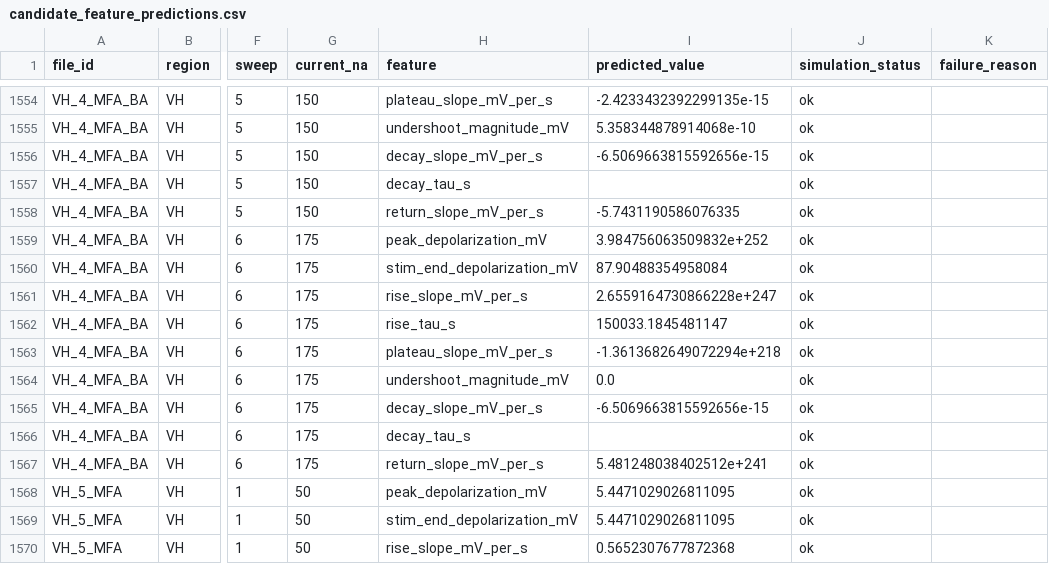
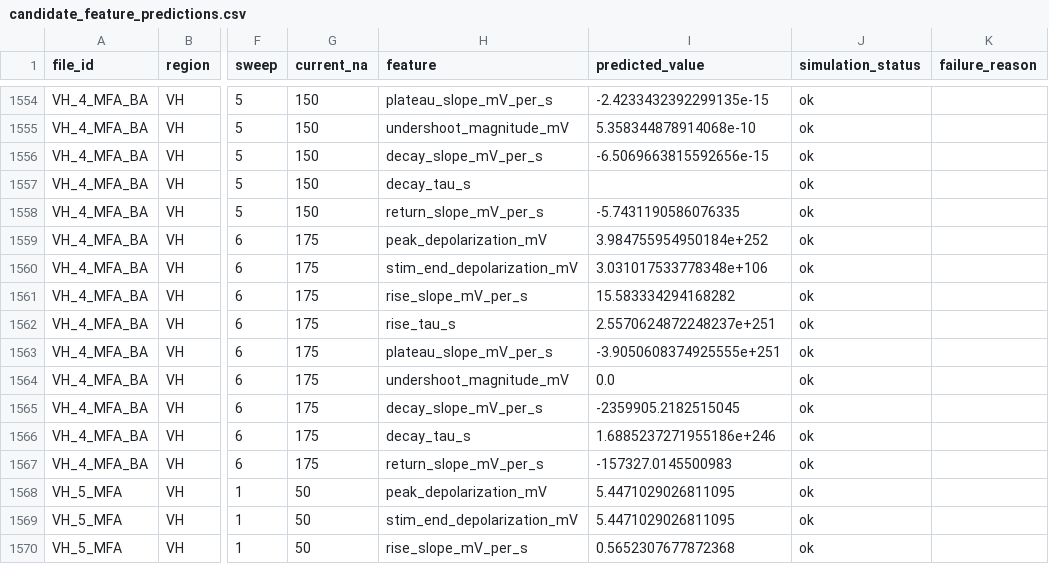
Before and after one commit to doxav/astromodel_proving, a CSV file: outputs/predictive_validation/candidate_feature_predictions.csv, drawn as a sheet; only a part is shown, gaps mark what is left out; the diff names each change by its address in the sheet, - before the commit and + after, or states it on an @@ line.

```diff
--- a/outputs/predictive_validation/candidate_feature_predictions.csv
+++ b/outputs/predictive_validation/candidate_feature_predictions.csv
-I1559 (predicted_value): 3.984756063509832e+252
+I1559 (predicted_value): 3.984755954950184e+252
-I1560 (predicted_value): 87.90488354958084
+I1560 (predicted_value): 3.031017533778348e+106
-I1561 (predicted_value): 2.6559164730866228e+247
+I1561 (predicted_value): 15.583334294168282
-I1562 (predicted_value): 150033.1845481147
+I1562 (predicted_value): 2.5570624872248237e+251
-I1563 (predicted_value): -1.3613682649072294e+218
+I1563 (predicted_value): -3.9050608374925555e+251
-I1565 (predicted_value): -6.5069663815592656e-15
+I1565 (predicted_value): -2359905.2182515045
-I1566 (predicted_value): (empty)
+I1566 (predicted_value): 1.6885237271955186e+246
-I1567 (predicted_value): 5.481248038402512e+241
+I1567 (predicted_value): -157327.0145500983
```
Also changed, not shown: outputs/mechanisms/buffering_phenotype_tags.csv, outputs/mechanisms/performance_benchmark.csv, 25 other files.
